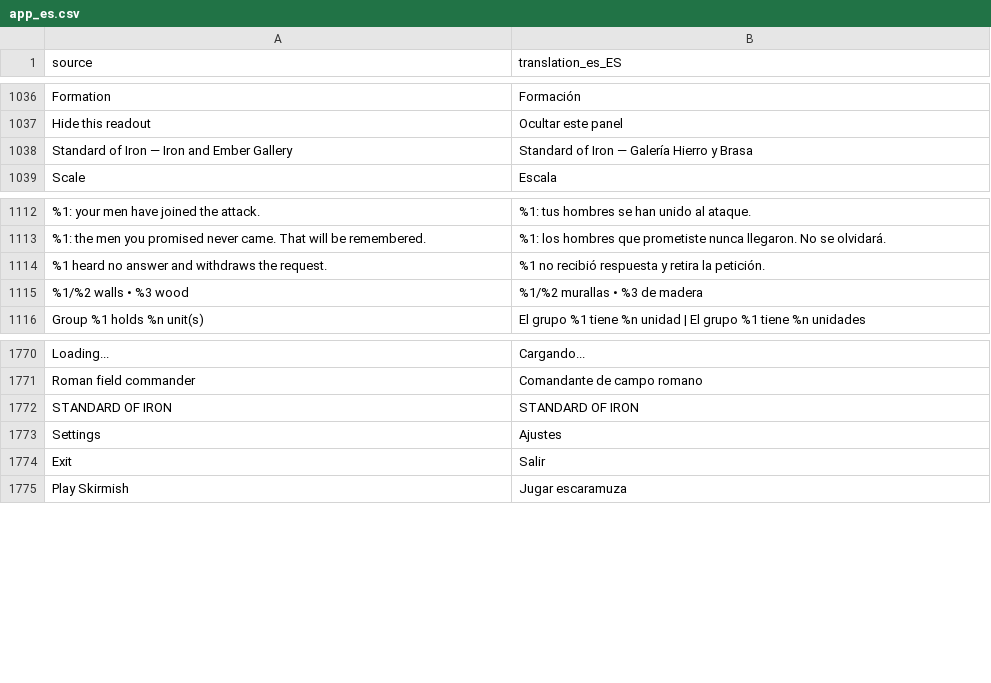
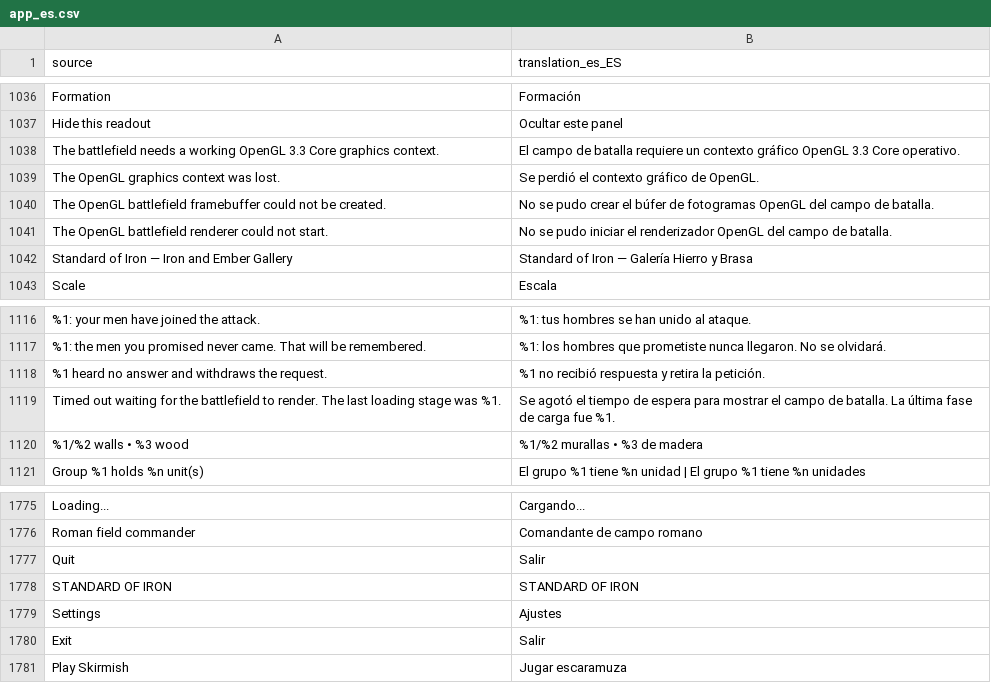
Before and after one commit to djeada/Standard-of-Iron, a CSV file: translations/csv/app_es.csv, drawn as a sheet; only a part is shown, gaps mark what is left out; the diff names each change by its address in the sheet, - before the commit and + after, or states it on an @@ line.

```diff
--- a/translations/csv/app_es.csv
+++ b/translations/csv/app_es.csv
+row 1038: The battlefield needs a working OpenGL 3.3 Core graphics context. | El campo de batalla requiere un contexto gráfico OpenGL 3.3 Core operativo.
+row 1039: The OpenGL graphics context was lost. | Se perdió el contexto gráfico de OpenGL.
+row 1040: The OpenGL battlefield framebuffer could not be created. | No se pudo crear el búfer de fotogramas OpenGL del campo de batalla.
+row 1041: The OpenGL battlefield renderer could not start. | No se pudo iniciar el renderizador OpenGL del campo de batalla.
+row 1119: Timed out waiting for the battlefield to render. The last loading stage was %1. | Se agotó el tiempo de espera para mostrar el campo de batalla. La última fase de carga fue %1.
+row 1777: Quit | Salir
```
Also changed, not shown: translations/csv/app_ar.csv, translations/csv/app_de.csv, 24 other files.
